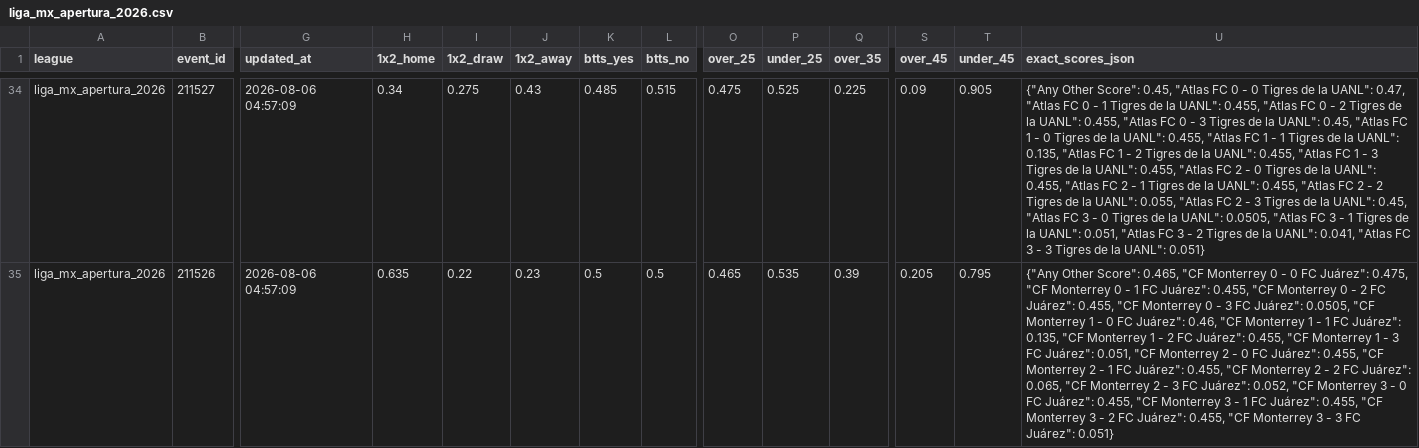
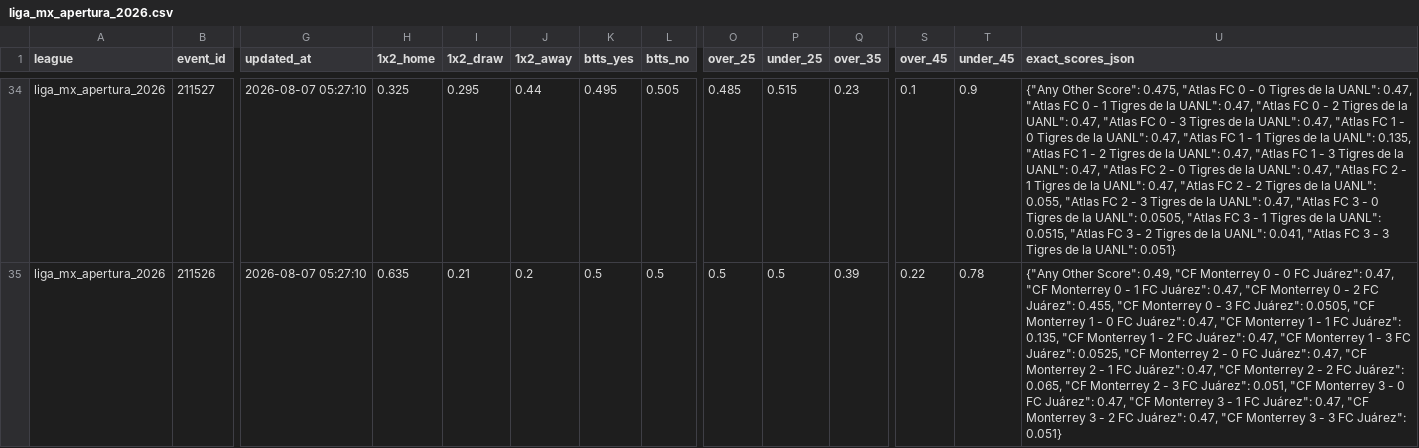
Before and after one commit to aimidas1/Polymarket_data, a CSV file: liga_mx_apertura_2026.csv, drawn as a sheet; only a part is shown, gaps mark what is left out; the diff covers the shown part only; the diff names each change by its address in the sheet, - before the commit and + after, or states it on an @@ line.

```diff
--- a/liga_mx_apertura_2026.csv
+++ b/liga_mx_apertura_2026.csv
-G34:G35 (updated_at): 2026-08-06 04:57:09
+G34:G35 (updated_at): 2026-08-07 05:27:10
-H34 (1x2_home): 0.34
+H34 (1x2_home): 0.325
-I34 (1x2_draw): 0.275
+I34 (1x2_draw): 0.295
-J34 (1x2_away): 0.43
+J34 (1x2_away): 0.44
-K34 (btts_yes): 0.485
+K34 (btts_yes): 0.495
-L34 (btts_no): 0.515
+L34 (btts_no): 0.505
-O34 (over_25): 0.475
+O34 (over_25): 0.485
-P34 (under_25): 0.525
+P34 (under_25): 0.515
-Q34 (over_35): 0.225
+Q34 (over_35): 0.23
-S34 (over_45): 0.09
+S34 (over_45): 0.1
-T34 (under_45): 0.905
+T34 (under_45): 0.9
-U34 (exact_scores_json): …Other Score": 0.45, "Atlas FC 0 - 0 Tigres de la UANL": 0.47, "Atlas FC 0 - 1 Tigres de la UANL": 0.455, "Atlas FC 0 - 2 Tigres de la UANL": 0.455, "Atlas FC 0 - 3 Tigres de la UANL": 0.45, "Atlas FC 1 - 0 Tigres de la UANL": 0.455, "Atlas FC 1 - 1 Tigres de la UANL": 0.135, "Atlas FC 1 - 2 Tigres de la UANL": 0.455, "Atlas FC 1 - 3 Tigres de la UANL": 0.455, "Atlas FC 2 - 0 Tigres de la UANL": 0.455, "Atlas FC 2 - 1 Tigres de la UANL": 0.455, "Atlas FC 2 - 2 Tigres de la UANL": 0.055, "Atlas FC 2 - 3 Tigres de la UANL": 0.45, "Atlas FC 3 - 0 Tigres de la UANL": 0.0505, "Atlas FC 3 - 1 Tigres de la UANL": 0.051, "Atlas FC…
+U34 (exact_scores_json): …Other Score": 0.475, "Atlas FC 0 - 0 Tigres de la UANL": 0.47, "Atlas FC 0 - 1 Tigres de la UANL": 0.47, "Atlas FC 0 - 2 Tigres de la UANL": 0.47, "Atlas FC 0 - 3 Tigres de la UANL": 0.47, "Atlas FC 1 - 0 Tigres de la UANL": 0.47, "Atlas FC 1 - 1 Tigres de la UANL": 0.135, "Atlas FC 1 - 2 Tigres de la UANL": 0.47, "Atlas FC 1 - 3 Tigres de la UANL": 0.47, "Atlas FC 2 - 0 Tigres de la UANL": 0.47, "Atlas FC 2 - 1 Tigres de la UANL": 0.47, "Atlas FC 2 - 2 Tigres de la UANL": 0.055, "Atlas FC 2 - 3 Tigres de la UANL": 0.47, "Atlas FC 3 - 0 Tigres de la UANL": 0.0505, "Atlas FC 3 - 1 Tigres de la UANL": 0.0515, "Atlas FC…
-I35 (1x2_draw): 0.22
+I35 (1x2_draw): 0.21
-J35 (1x2_away): 0.23
+J35 (1x2_away): 0.2
-O35 (over_25): 0.465
+O35 (over_25): 0.5
-P35 (under_25): 0.535
+P35 (under_25): 0.5
-S35 (over_45): 0.205
+S35 (over_45): 0.22
-T35 (under_45): 0.795
+T35 (under_45): 0.78
-U35 (exact_scores_json): …Other Score": 0.465, "CF Monterrey 0 - 0 FC Juárez": 0.475, "CF Monterrey 0 - 1 FC Juárez": 0.455, "CF Monterrey 0 - 2 FC Juárez": 0.455, "CF Monterrey 0 - 3 FC Juárez": 0.0505, "CF Monterrey 1 - 0 FC Juárez": 0.46, "CF Monterrey 1 - 1 FC Juárez": 0.135, "CF Monterrey 1 - 2 FC Juárez": 0.455, "CF Monterrey 1 - 3 FC Juárez": 0.051, "CF Monterrey 2 - 0 FC Juárez": 0.455, "CF Monterrey 2 - 1 FC Juárez": 0.455, "CF Monterrey 2 - 2 FC Juárez": 0.065, "CF Monterrey 2 - 3 FC Juárez": 0.052, "CF Monterrey 3 - 0 FC Juárez": 0.455, "CF Monterrey 3 - 1 FC Juárez": 0.455, "CF Monterrey 3 - 2 FC Juárez": 0.455, "CF Monterrey…
+U35 (exact_scores_json): …Other Score": 0.49, "CF Monterrey 0 - 0 FC Juárez": 0.47, "CF Monterrey 0 - 1 FC Juárez": 0.47, "CF Monterrey 0 - 2 FC Juárez": 0.455, "CF Monterrey 0 - 3 FC Juárez": 0.0505, "CF Monterrey 1 - 0 FC Juárez": 0.47, "CF Monterrey 1 - 1 FC Juárez": 0.135, "CF Monterrey 1 - 2 FC Juárez": 0.47, "CF Monterrey 1 - 3 FC Juárez": 0.0525, "CF Monterrey 2 - 0 FC Juárez": 0.47, "CF Monterrey 2 - 1 FC Juárez": 0.47, "CF Monterrey 2 - 2 FC Juárez": 0.065, "CF Monterrey 2 - 3 FC Juárez": 0.051, "CF Monterrey 3 - 0 FC Juárez": 0.47, "CF Monterrey 3 - 1 FC Juárez": 0.47, "CF Monterrey 3 - 2 FC Juárez": 0.47, "CF Monterrey…
```
Also changed, not shown: 87 edited cells elsewhere in this file, brasileirao_serie_a_2026.csv, mls_2026.csv, 2 other files.
